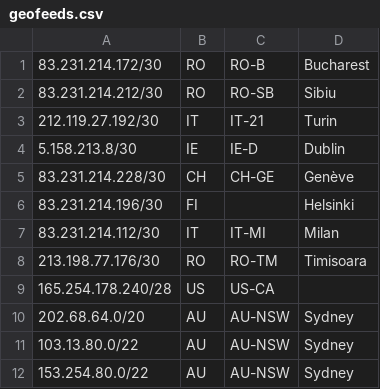
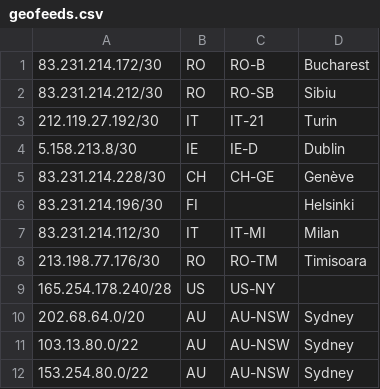
Before and after one commit to nttgin/geofeeds, a CSV file: geofeeds.csv, drawn as a sheet.

Commit message:
Update geofeeds.csv

```diff
--- a/geofeeds.csv
+++ b/geofeeds.csv
@@ -8,3 +8,3 @@
 213.198.77.176/30,RO,RO-TM,Timisoara,
-165.254.178.240/28,US,US-CA,,
+165.254.178.240/28,US,US-NY,,
 202.68.64.0/20,AU,AU-NSW,Sydney,
```
